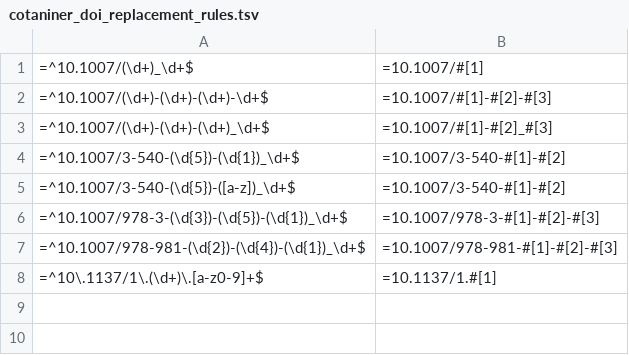
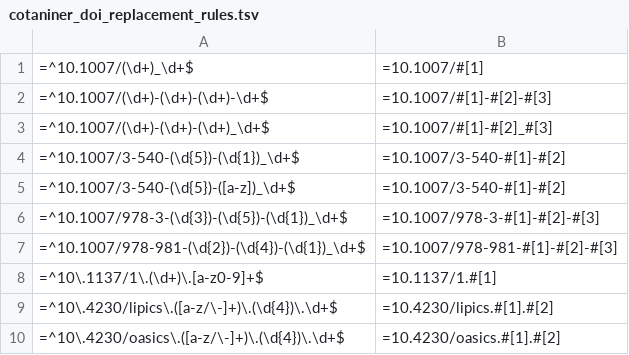
Before and after one commit to stringologytimes/StringologyTimes, a TSV file: data/raw/doi_processor/cotaniner_doi_replacement_rules.tsv, drawn as a sheet; the diff names each change by its address in the sheet, - before the commit and + after, or states it on an @@ line.

```diff
--- a/data/raw/doi_processor/cotaniner_doi_replacement_rules.tsv
+++ b/data/raw/doi_processor/cotaniner_doi_replacement_rules.tsv
+row 9: =^10\.4230/lipics\.([a-z/\-]+)\.(\d{4})\.\d+$ | =10.4230/lipics.#[1].#[2]
+row 10: =^10\.4230/oasics\.([a-z/\-]+)\.(\d{4})\.\d+$ | =10.4230/oasics.#[1].#[2]
```
Also changed, not shown: data/raw/small_cache_setting/doi_prefix.tsv, 5 other files.
